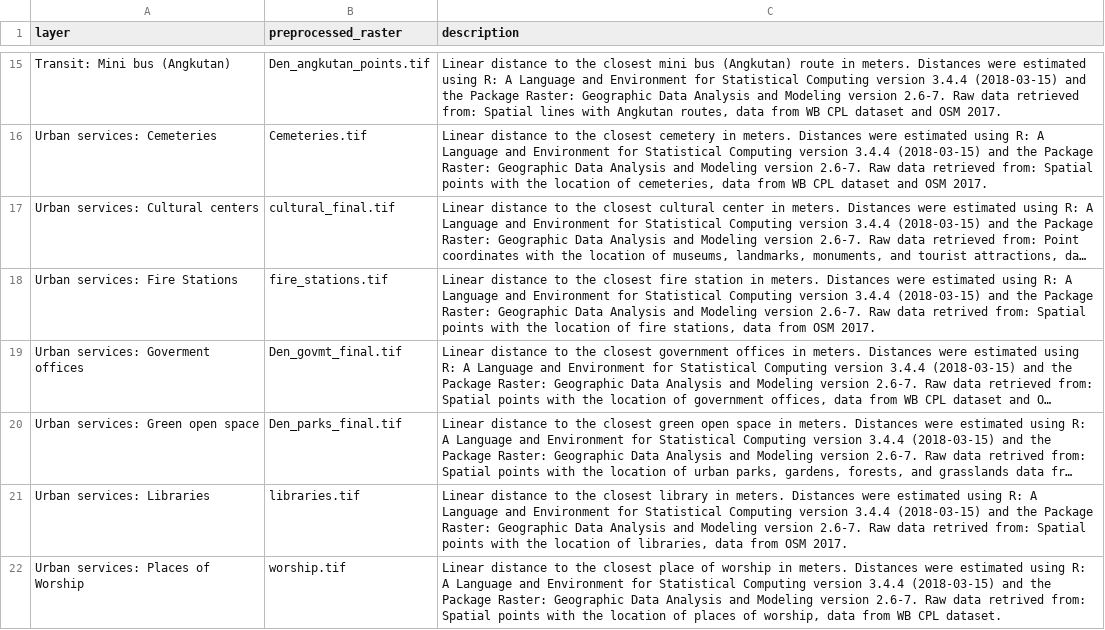
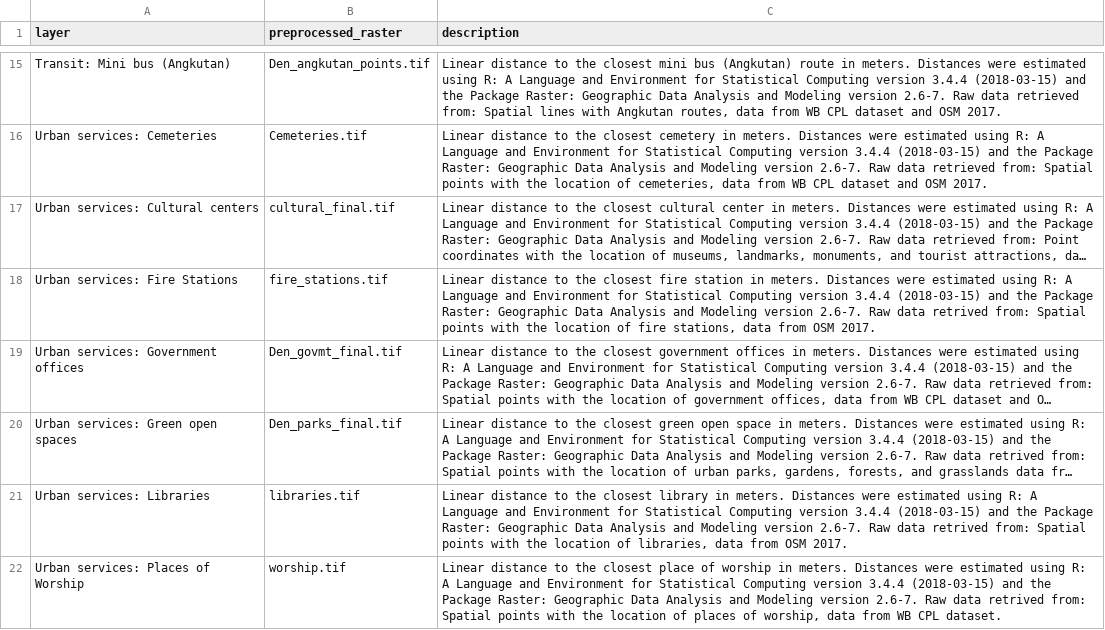
Before and after one commit to ricardoochoa/suitability, a CSV file: _data/Denpasar/settings/layer_names.csv, drawn as a sheet; only a part is shown, gaps mark what is left out; long unchanged cells end in …; the diff names each change by its address in the sheet, - before the commit and + after, or states it on an @@ line.

Commit message:
Typhos
Minor changes to correct typhos.

```diff
--- a/_data/Denpasar/settings/layer_names.csv
+++ b/_data/Denpasar/settings/layer_names.csv
-A19 (layer): Urban services: Goverment offices
+A19 (layer): Urban services: Government offices
-A20 (layer): Urban services: Green open space
+A20 (layer): Urban services: Green open spaces
```
